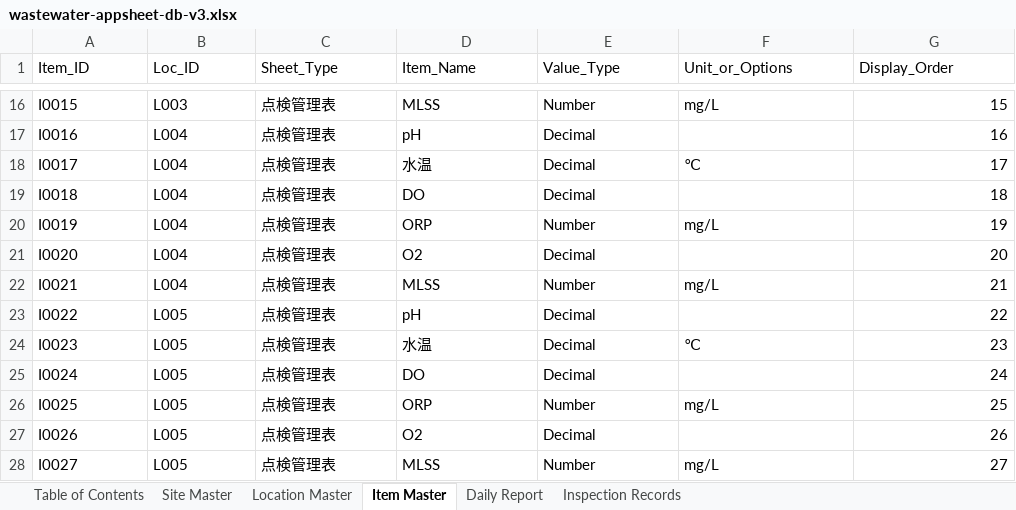
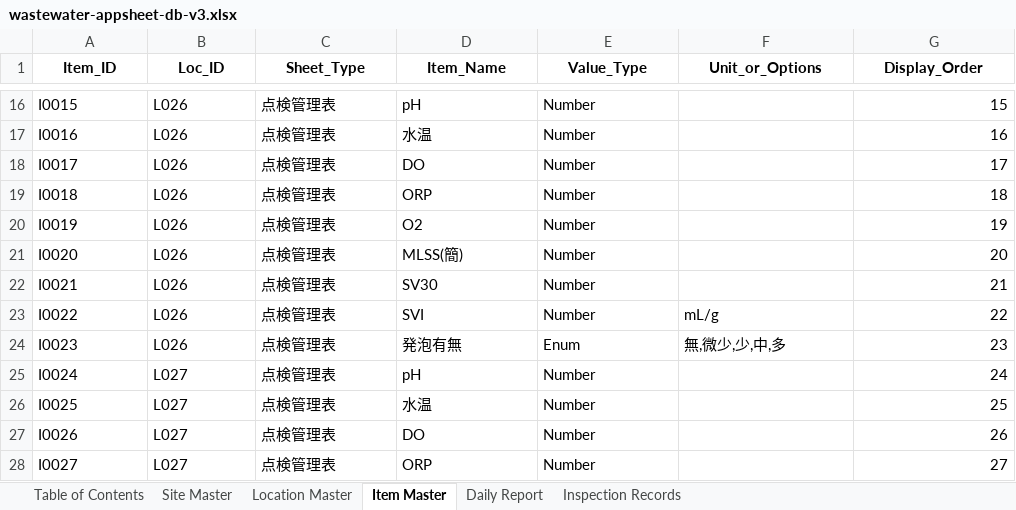
Before and after one commit to f-ebe-lgtm/kbl-wastewater-app, an Excel workbook: wastewater-appsheet-db-v3.xlsx, sheet Item Master, drawn as a sheet; only a part is shown, gaps mark what is left out; values as stored, in another font and other column widths than the file's, no borders; the diff covers the shown part only; the diff names each change by its address in the sheet, - before the commit and + after, or states it on an @@ line.

```diff
--- a/wastewater-appsheet-db-v3.xlsx (sheet Item Master)
+++ b/wastewater-appsheet-db-v3.xlsx (sheet Item Master)
@@ A1:G1 bold: off → on, alignment: left → center @@
-B16 (Loc_ID): L003
+B16 (Loc_ID): L026
-D16 (Item_Name): MLSS
+D16 (Item_Name): pH
-F16 (Unit_or_Options): mg/L
+F16 (Unit_or_Options): (empty)
-B17:B22 (Loc_ID): L004
+B17:B22 (Loc_ID): L026
-D17 (Item_Name): pH
+D17 (Item_Name): 水温
-E17:E19 (Value_Type): Decimal
+E17:E19 (Value_Type): Number
-D18 (Item_Name): 水温
+D18 (Item_Name): DO
-F18 (Unit_or_Options): ℃
+F18 (Unit_or_Options): (empty)
-D19 (Item_Name): DO
+D19 (Item_Name): ORP
-D20 (Item_Name): ORP
+D20 (Item_Name): O2
-F20 (Unit_or_Options): mg/L
+F20 (Unit_or_Options): (empty)
-D21 (Item_Name): O2
+D21 (Item_Name): MLSS(簡)
-E21 (Value_Type): Decimal
+E21 (Value_Type): Number
-D22 (Item_Name): MLSS
+D22 (Item_Name): SV30
-F22 (Unit_or_Options): mg/L
+F22 (Unit_or_Options): (empty)
-B23:B24 (Loc_ID): L005
+B23:B24 (Loc_ID): L026
-D23 (Item_Name): pH
+D23 (Item_Name): SVI
-E23 (Value_Type): Decimal
+E23 (Value_Type): Number
-F23 (Unit_or_Options): (empty)
+F23 (Unit_or_Options): mL/g
-D24 (Item_Name): 水温
+D24 (Item_Name): 発泡有無
-E24 (Value_Type): Decimal
+E24 (Value_Type): Enum
-F24 (Unit_or_Options): ℃
+F24 (Unit_or_Options): 無,微少,少,中,多
-B25:B28 (Loc_ID): L005
+B25:B28 (Loc_ID): L027
-D25 (Item_Name): DO
+D25 (Item_Name): pH
-E25 (Value_Type): Decimal
+E25 (Value_Type): Number
-D26 (Item_Name): ORP
+D26 (Item_Name): 水温
-F26 (Unit_or_Options): mg/L
+F26 (Unit_or_Options): (empty)
-D27 (Item_Name): O2
+D27 (Item_Name): DO
-E27 (Value_Type): Decimal
+E27 (Value_Type): Number
-D28 (Item_Name): MLSS
+D28 (Item_Name): ORP
-F28 (Unit_or_Options): mg/L
+F28 (Unit_or_Options): (empty)
```
Also changed, not shown: 11 added rows, 10 removed rows and 1011 edited cells elsewhere in this sheet, sheet Inspection Records, sheet Daily Report, sheet Table of Contents, sheet Location Master, sheet Site Master.
